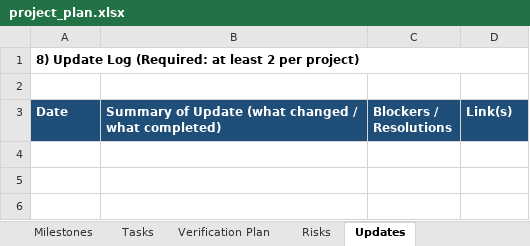
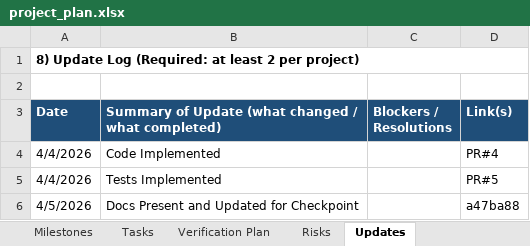
Before and after one commit to jmack02-ui/Programming_Project_3, an Excel workbook: docs/project_plan.xlsx, sheet Updates, drawn as a sheet; values as stored, in another font and other column widths than the file's, no borders; the diff names each change by its address in the sheet, - before the commit and + after, or states it on an @@ line.

Commit message:
Update Project Plan for Checkpoint

```diff
--- a/docs/project_plan.xlsx (sheet Updates)
+++ b/docs/project_plan.xlsx (sheet Updates)
+row 4: 4/4/2026 | Code Implemented |  | PR#4
+row 5: 4/4/2026 | Tests Implemented |  | PR#5
+row 6: 4/5/2026 | Docs Present and Updated for Checkpoint |  | a47ba88
```
Also changed, not shown: sheet Tasks, sheet Verification Plan, sheet Milestones, sheet Risks, sheet Project Info.
